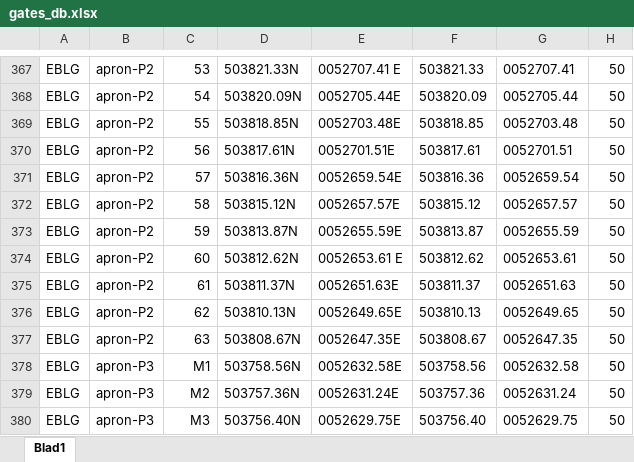
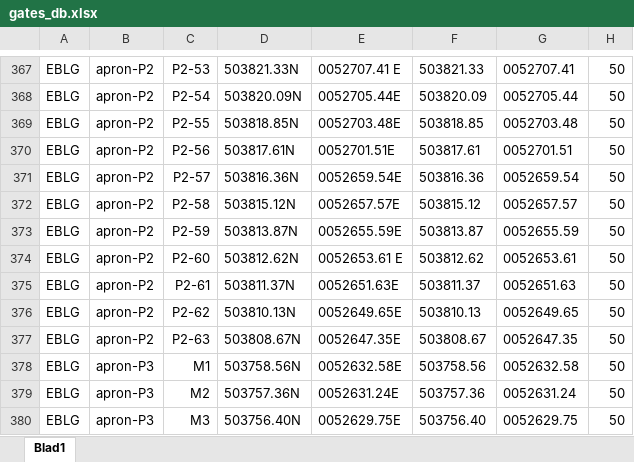
Before and after one commit to nicolamacoir/BeluxVacc-GateManager, an Excel workbook: api/data/gates_db.xlsx, sheet Blad1, drawn as a sheet; only a part is shown, gaps mark what is left out; values as stored, in another font and other column widths than the file's, no borders; the diff covers the shown part only; the diff names each change by its address in the sheet, - before the commit and + after, or states it on an @@ line.

```diff
--- a/api/data/gates_db.xlsx (sheet Blad1)
+++ b/api/data/gates_db.xlsx (sheet Blad1)
-C367: 53
+C367: P2-53
-C368: 54
+C368: P2-54
-C369: 55
+C369: P2-55
-C370: 56
+C370: P2-56
-C371: 57
+C371: P2-57
-C372: 58
+C372: P2-58
-C373: 59
+C373: P2-59
-C374: 60
+C374: P2-60
-C375: 61
+C375: P2-61
-C376: 62
+C376: P2-62
-C377: 63
+C377: P2-63
```
Also changed, not shown: 21 edited cells elsewhere in this sheet, 1 other file.
